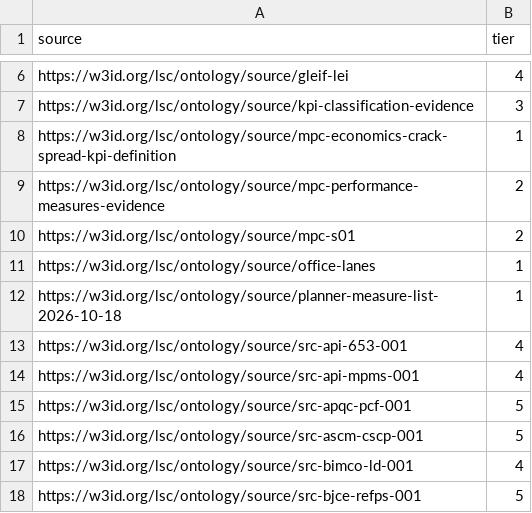
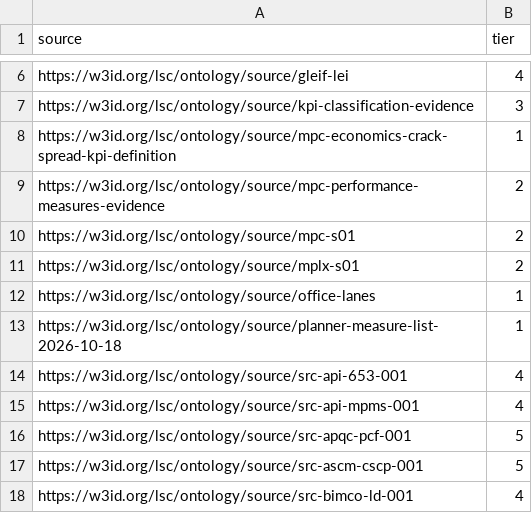
Before and after one commit to aadehamid/enterprise-performance-model, a CSV file: business_architecture/ontology/authority/source-tiers.csv, drawn as a sheet; only a part is shown, gaps mark what is left out; the shorter side is filled out with more unchanged rows.

```diff
--- a/business_architecture/ontology/authority/source-tiers.csv
+++ b/business_architecture/ontology/authority/source-tiers.csv
@@ -10,2 +10,3 @@ https://w3id.org/lsc/ontology/source/mpc-performance-measures-evidence,2
 https://w3id.org/lsc/ontology/source/mpc-s01,2
+https://w3id.org/lsc/ontology/source/mplx-s01,2
 https://w3id.org/lsc/ontology/source/office-lanes,1
```
Also changed, not shown: 7 other files.
